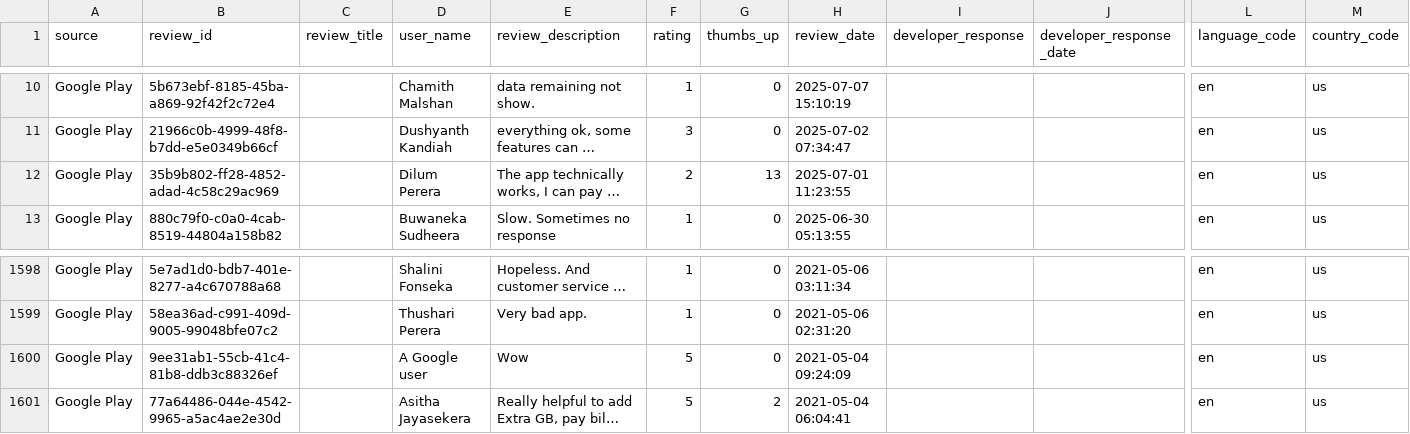
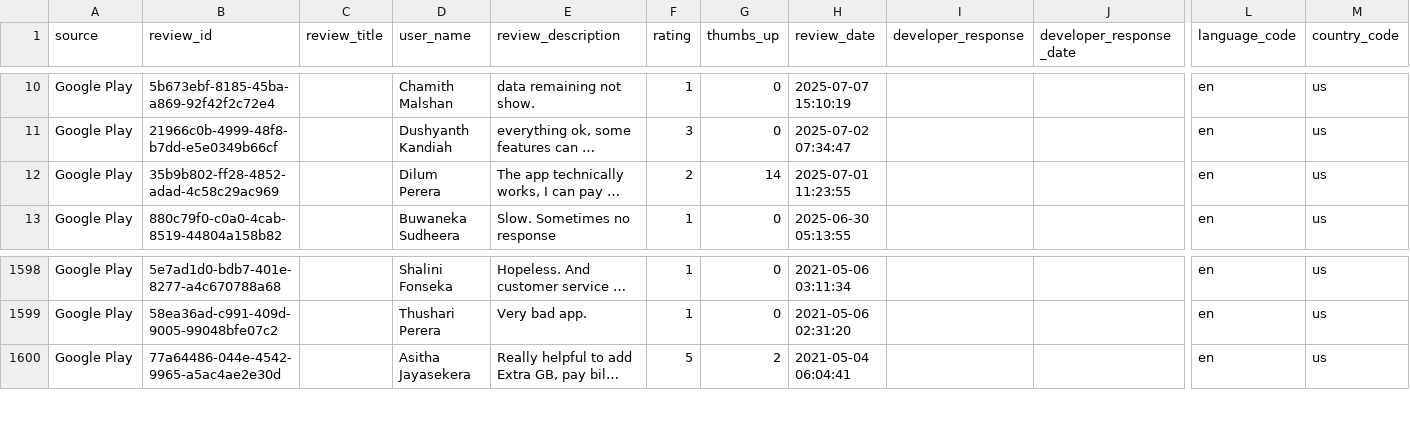
Before and after one commit to kaan84k/slt-bug-analytics-dashboard, a CSV file: data/slt_selfcare_google_reviews.csv, drawn as a sheet; only a part is shown, gaps mark what is left out; long unchanged cells end in …; rows hold the shown columns only; the diff names each change by its address in the sheet, - before the commit and + after, or states it on an @@ line.

```diff
--- a/data/slt_selfcare_google_reviews.csv
+++ b/data/slt_selfcare_google_reviews.csv
-G12 (thumbs_up): 13
+G12 (thumbs_up): 14
-row 1600: Google Play | 9ee31ab1-55cb-41c4-81b8-ddb3c88326ef |  | A Google user | Wow | 5 | 0 | 2021-05-04 09:24:09 |  |  | en | us
```
Also changed, not shown: data/bug_predictions.csv, 1 other file.
